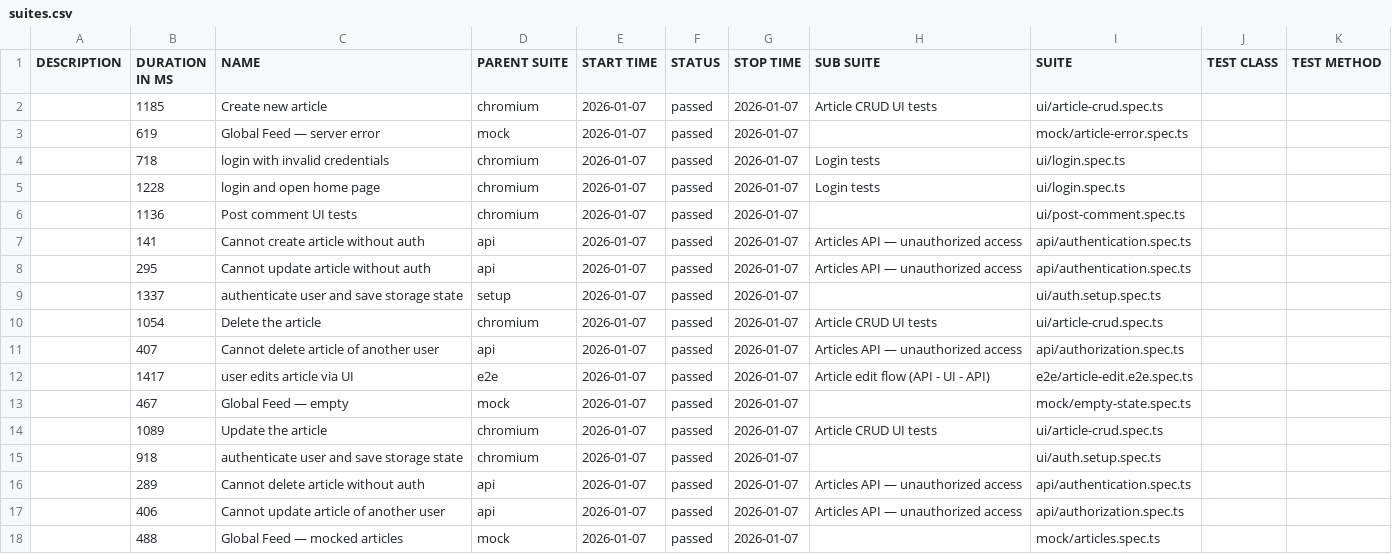
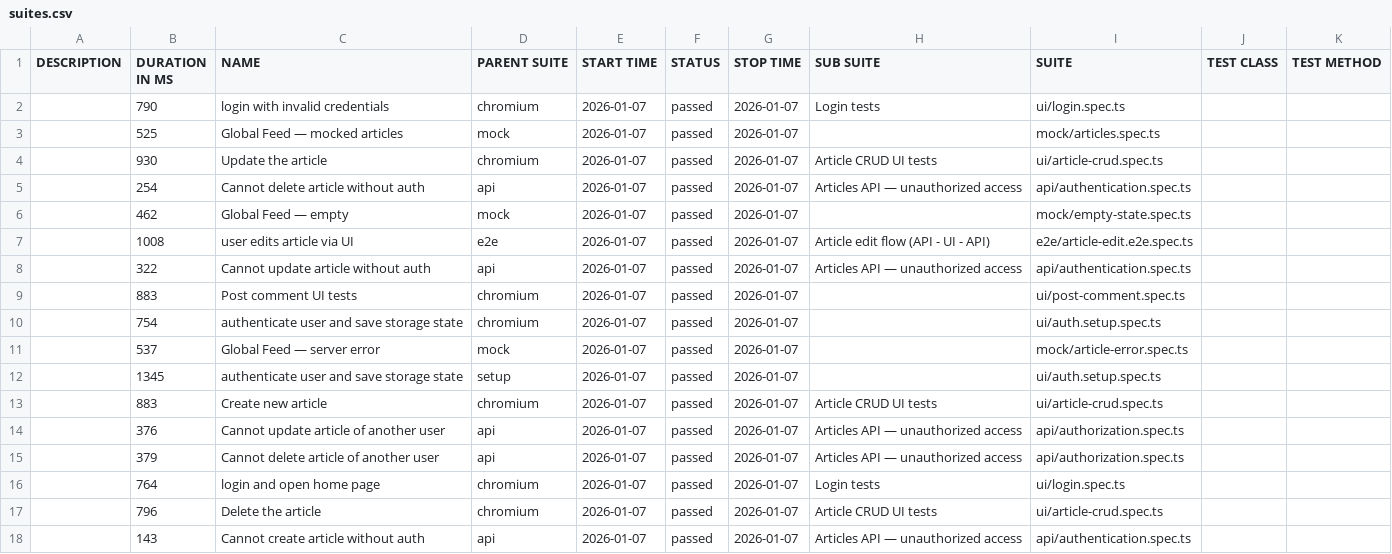
Before and after one commit to dkaratysh/playwright-conduit, a CSV file: data/suites.csv, drawn as a sheet.

```diff
--- a/data/suites.csv
+++ b/data/suites.csv
@@ -1,18 +1,18 @@
 "DESCRIPTION","DURATION IN MS","NAME","PARENT SUITE","START TIME","STATUS","STOP TIME","SUB SUITE","SUITE","TEST CLASS","TEST METHOD"
-"","1185","Create new article","chromium","2026-01-07","passed","2026-01-07","Article CRUD UI tests","ui/article-crud.spec.ts","",""
-"","619","Global Feed — server error","mock","2026-01-07","passed","2026-01-07","","mock/article-error.spec.ts","",""
-"","718","login with invalid credentials","chromium","2026-01-07","passed","2026-01-07","Login tests","ui/login.spec.ts","",""
-"","1228","login and open home page","chromium","2026-01-07","passed","2026-01-07","Login tests","ui/login.spec.ts","",""
-"","1136","Post comment UI tests","chromium","2026-01-07","passed","2026-01-07","","ui/post-comment.spec.ts","",""
-"","141","Cannot create article without auth","api","2026-01-07","passed","2026-01-07","Articles API — unauthorized access","api/authentication.spec.ts","",""
-"","295","Cannot update article without auth","api","2026-01-07","passed","2026-01-07","Articles API — unauthorized access","api/authentication.spec.ts","",""
-"","1337","authenticate user and save storage state","setup","2026-01-07","passed","2026-01-07","","ui/auth.setup.spec.ts","",""
-"","1054","Delete the article","chromium","2026-01-07","passed","2026-01-07","Article CRUD UI tests","ui/article-crud.spec.ts","",""
-"","407","Cannot delete article of another user","api","2026-01-07","passed","2026-01-07","Articles API — unauthorized access","api/authorization.spec.ts","",""
-"","1417","user edits article via UI","e2e","2026-01-07","passed","2026-01-07","Article edit flow (API - UI - API)","e2e/article-edit.e2e.spec.ts","",""
-"","467","Global Feed — empty","mock","2026-01-07","passed","2026-01-07","","mock/empty-state.spec.ts","",""
-"","1089","Update the article","chromium","2026-01-07","passed","2026-01-07","Article CRUD UI tests","ui/article-crud.spec.ts","",""
-"","918","authenticate user and save storage state","chromium","2026-01-07","passed","2026-01-07","","ui/auth.setup.spec.ts","",""
-"","289","Cannot delete article without auth","api","2026-01-07","passed","2026-01-07","Articles API — unauthorized access","api/authentication.spec.ts","",""
-"","406","Cannot update article of another user","api","2026-01-07","passed","2026-01-07","Articles API — unauthorized access","api/authorization.spec.ts","",""
-"","488","Global Feed — mocked articles","mock","2026-01-07","passed","2026-01-07","","mock/articles.spec.ts","",""
+"","790","login with invalid credentials","chromium","2026-01-07","passed","2026-01-07","Login tests","ui/login.spec.ts","",""
+"","525","Global Feed — mocked articles","mock","2026-01-07","passed","2026-01-07","","mock/articles.spec.ts","",""
+"","930","Update the article","chromium","2026-01-07","passed","2026-01-07","Article CRUD UI tests","ui/article-crud.spec.ts","",""
+"","254","Cannot delete article without auth","api","2026-01-07","passed","2026-01-07","Articles API — unauthorized access","api/authentication.spec.ts","",""
+"","462","Global Feed — empty","mock","2026-01-07","passed","2026-01-07","","mock/empty-state.spec.ts","",""
+"","1008","user edits article via UI","e2e","2026-01-07","passed","2026-01-07","Article edit flow (API - UI - API)","e2e/article-edit.e2e.spec.ts","",""
+"","322","Cannot update article without auth","api","2026-01-07","passed","2026-01-07","Articles API — unauthorized access","api/authentication.spec.ts","",""
+"","883","Post comment UI tests","chromium","2026-01-07","passed","2026-01-07","","ui/post-comment.spec.ts","",""
+"","754","authenticate user and save storage state","chromium","2026-01-07","passed","2026-01-07","","ui/auth.setup.spec.ts","",""
+"","537","Global Feed — server error","mock","2026-01-07","passed","2026-01-07","","mock/article-error.spec.ts","",""
+"","1345","authenticate user and save storage state","setup","2026-01-07","passed","2026-01-07","","ui/auth.setup.spec.ts","",""
+"","883","Create new article","chromium","2026-01-07","passed","2026-01-07","Article CRUD UI tests","ui/article-crud.spec.ts","",""
+"","376","Cannot update article of another user","api","2026-01-07","passed","2026-01-07","Articles API — unauthorized access","api/authorization.spec.ts","",""
+"","379","Cannot delete article of another user","api","2026-01-07","passed","2026-01-07","Articles API — unauthorized access","api/authorization.spec.ts","",""
+"","764","login and open home page","chromium","2026-01-07","passed","2026-01-07","Login tests","ui/login.spec.ts","",""
+"","796","Delete the article","chromium","2026-01-07","passed","2026-01-07","Article CRUD UI tests","ui/article-crud.spec.ts","",""
+"","143","Cannot create article without auth","api","2026-01-07","passed","2026-01-07","Articles API — unauthorized access","api/authentication.spec.ts","",""
```
Also changed, not shown: 48 other files.
